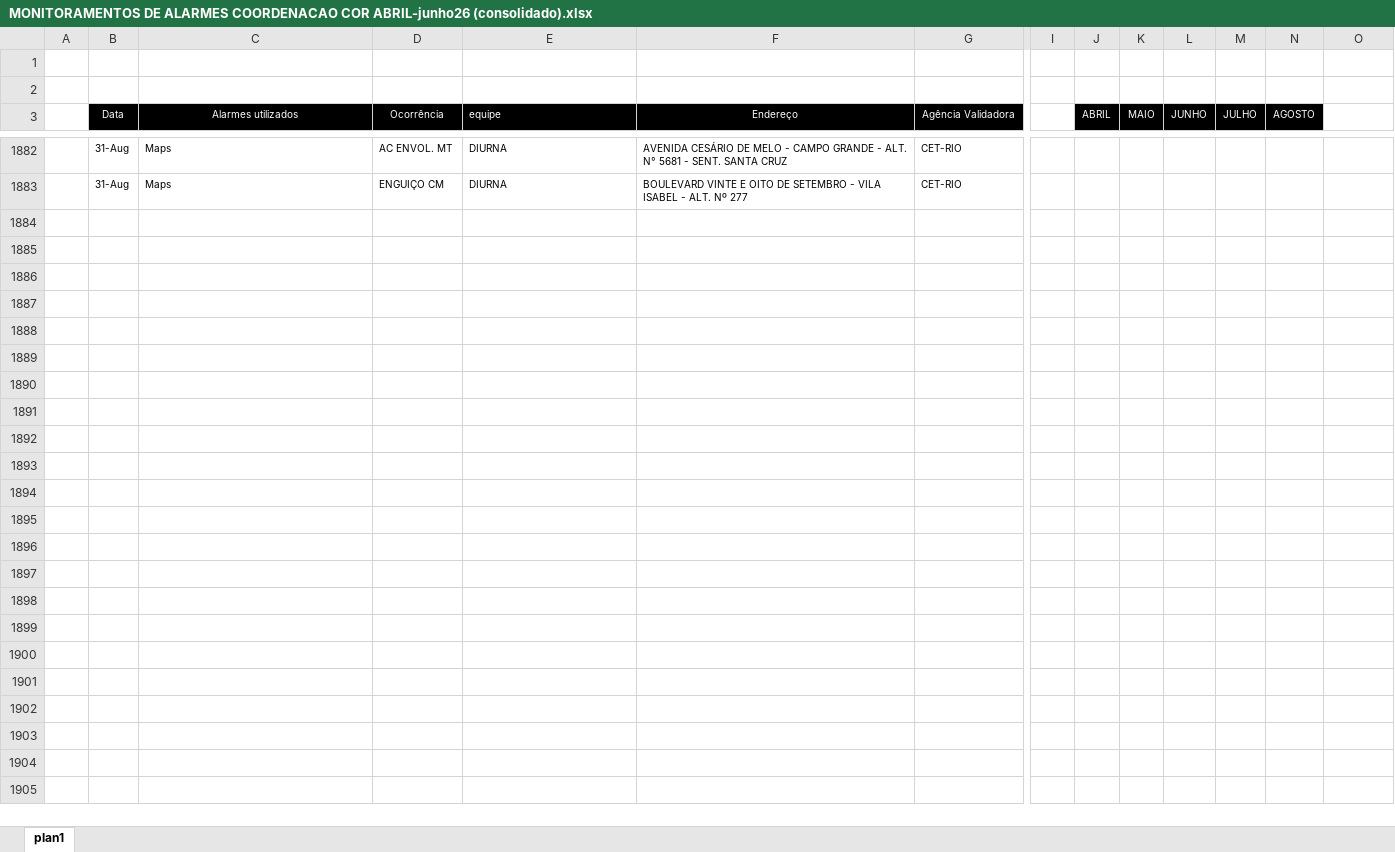
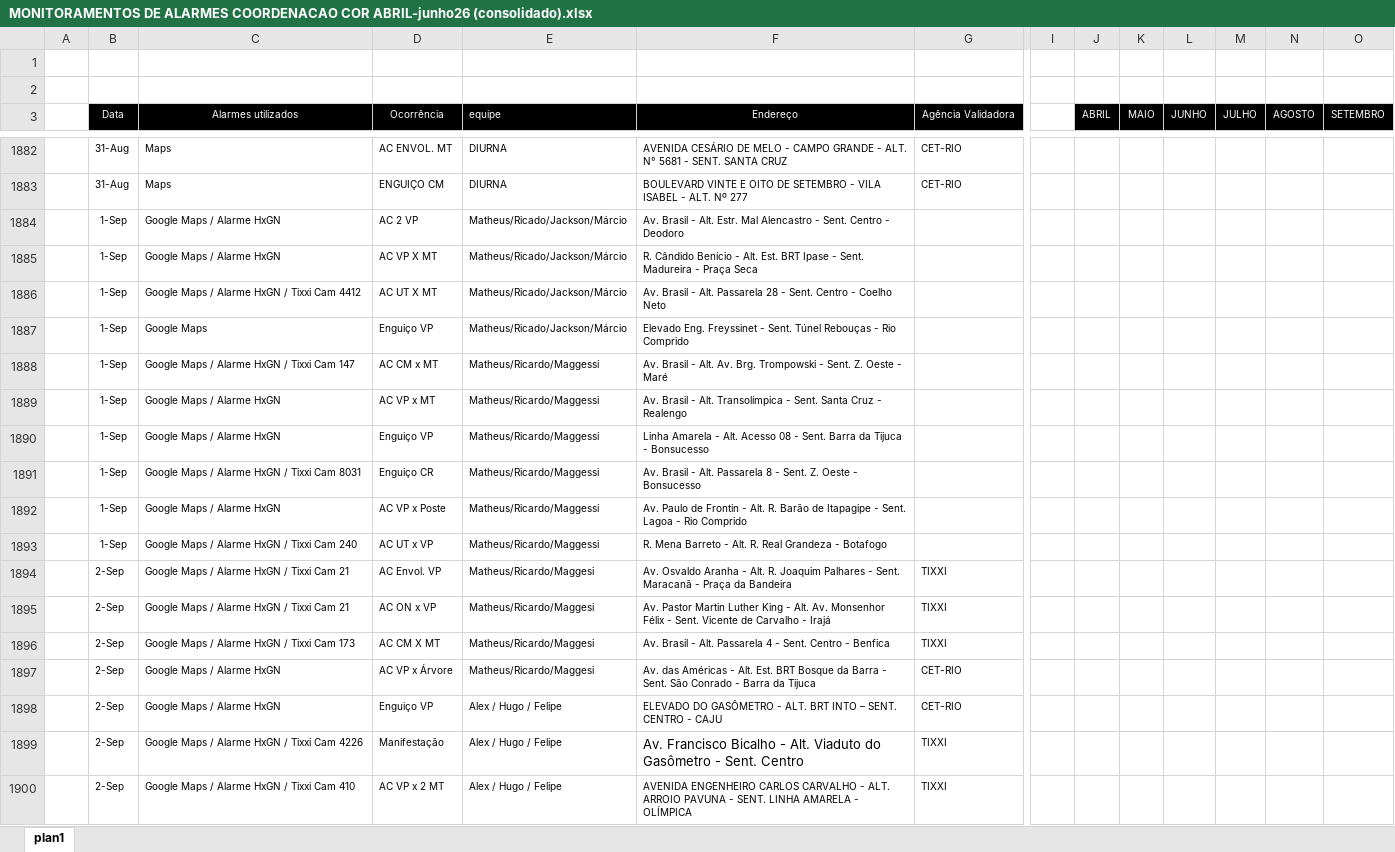
Before and after one commit to kaduximenes/monitoramentoocorrencias, an Excel workbook: Planilhas/MONITORAMENTOS DE ALARMES COORDENACAO COR ABRIL-junho26 (consolidado).xlsx, sheet plan1, drawn as a sheet; only a part is shown, gaps mark what is left out; values as stored, in another font and other column widths than the file's, no borders; rows hold the shown columns only; the diff covers the shown part only; the diff names each change by its address in the sheet, - before the commit and + after, or states it on an @@ line.

Commit message:
update: atualização de planilha

```diff
--- a/Planilhas/MONITORAMENTOS DE ALARMES COORDENACAO COR ABRIL-junho26 (consolidado).xlsx (sheet plan1)
+++ b/Planilhas/MONITORAMENTOS DE ALARMES COORDENACAO COR ABRIL-junho26 (consolidado).xlsx (sheet plan1)
-O3: (empty)
+O3: SETEMBRO
-O3 fill: none
+O3 fill: #000000
+row 1884:  | 1-Sep | Google Maps / Alarme HxGN | AC 2 VP | Matheus/Ricado/Jackson/Márcio | Av. Brasil - Alt. Estr. Mal Alencastro - Sent. Centro - Deodoro
+row 1885:  | 1-Sep | Google Maps / Alarme HxGN | AC VP X MT | Matheus/Ricado/Jackson/Márcio | R. Cândido Benício - Alt. Est. BRT Ipase - Sent. Madureira - Praça Seca
+row 1886:  | 1-Sep | Google Maps / Alarme HxGN / Tixxi Cam 4412 | AC UT X MT | Matheus/Ricado/Jackson/Márcio | Av. Brasil - Alt. Passarela 28 - Sent. Centro - Coelho Neto
+row 1887:  | 1-Sep | Google Maps | Enguiço VP | Matheus/Ricado/Jackson/Márcio | Elevado Eng. Freyssinet - Sent. Túnel Rebouças - Rio Comprido
+row 1888:  | 1-Sep | Google Maps / Alarme HxGN / Tixxi Cam 147 | AC CM x MT | Matheus/Ricardo/Maggessi | Av. Brasil - Alt. Av. Brg. Trompowski - Sent. Z. Oeste - Maré
+row 1889:  | 1-Sep | Google Maps / Alarme HxGN | AC VP x MT | Matheus/Ricardo/Maggessi | Av. Brasil - Alt. Transolímpica - Sent. Santa Cruz - Realengo
+row 1890:  | 1-Sep | Google Maps / Alarme HxGN | Enguiço VP | Matheus/Ricardo/Maggessi | Linha Amarela - Alt. Acesso 08 - Sent. Barra da Tijuca - Bonsucesso
+row 1891:  | 1-Sep | Google Maps / Alarme HxGN / Tixxi Cam 8031 | Enguiço CR | Matheus/Ricardo/Maggessi | Av. Brasil - Alt. Passarela 8 - Sent. Z. Oeste - Bonsucesso
+row 1892:  | 1-Sep | Google Maps / Alarme HxGN | AC VP x Poste | Matheus/Ricardo/Maggessi | Av. Paulo de Frontin - Alt. R. Barão de Itapagipe - Sent. Lagoa - Rio Comprido
+row 1893:  | 1-Sep | Google Maps / Alarme HxGN / Tixxi Cam 240 | AC UT x VP | Matheus/Ricardo/Maggessi | R. Mena Barreto - Alt. R. Real Grandeza - Botafogo
+row 1894:  | 2-Sep | Google Maps / Alarme HxGN / Tixxi Cam 21 | AC Envol. VP | Matheus/Ricardo/Maggesi | Av. Osvaldo Aranha - Alt. R. Joaquim Palhares - Sent. Maracanã - Praça da Bandeira | TIXXI
+row 1895:  | 2-Sep | Google Maps / Alarme HxGN / Tixxi Cam 21 | AC ON x VP | Matheus/Ricardo/Maggesi | Av. Pastor Martin Luther King - Alt. Av. Monsenhor Félix - Sent. Vicente de Carvalho - Irajá | TIXXI
+row 1896:  | 2-Sep | Google Maps / Alarme HxGN / Tixxi Cam 173 | AC CM X MT | Matheus/Ricardo/Maggesi | Av. Brasil - Alt. Passarela 4 - Sent. Centro - Benfica | TIXXI
+row 1897:  | 2-Sep | Google Maps / Alarme HxGN | AC VP x Árvore | Matheus/Ricardo/Maggesi | Av. das Américas - Alt. Est. BRT Bosque da Barra - Sent. São Conrado - Barra da Tijuca | CET-RIO
+row 1898:  | 2-Sep | Google Maps / Alarme HxGN | Enguiço VP | Alex / Hugo / Felipe | ELEVADO DO GASÔMETRO - ALT. BRT INTO – SENT. CENTRO - CAJU | CET-RIO
+row 1899:  | 2-Sep | Google Maps / Alarme HxGN / Tixxi Cam 4226 | Manifestação | Alex / Hugo / Felipe | Av. Francisco Bicalho - Alt. Viaduto do Gasômetro - Sent. Centro | TIXXI
+row 1900:  | 2-Sep | Google Maps / Alarme HxGN / Tixxi Cam 410 | AC VP x 2 MT | Alex / Hugo / Felipe | AVENIDA ENGENHEIRO CARLOS CARVALHO - ALT. ARROIO PAVUNA - SENT. LINHA AMARELA - OLÍMPICA | TIXXI
```
Also changed, not shown: 282 added rows, 5 edited cells and cell formats elsewhere in this sheet, 1 other file.
